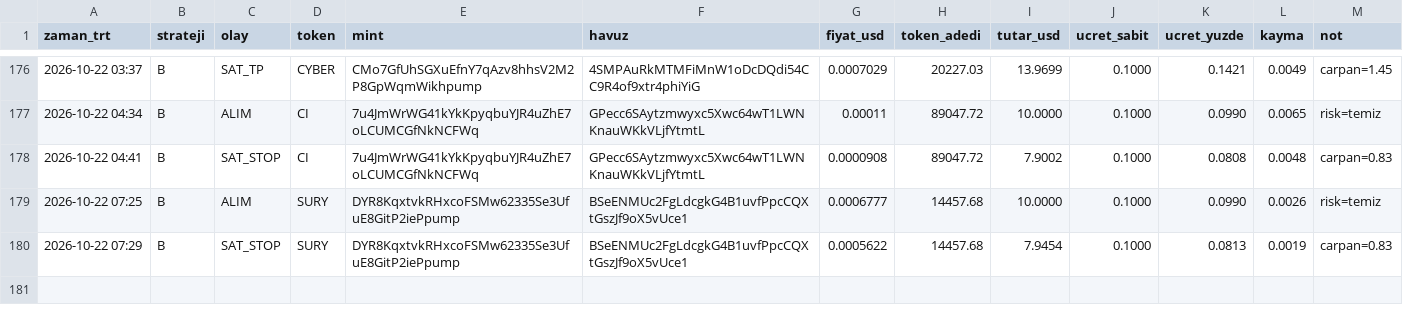
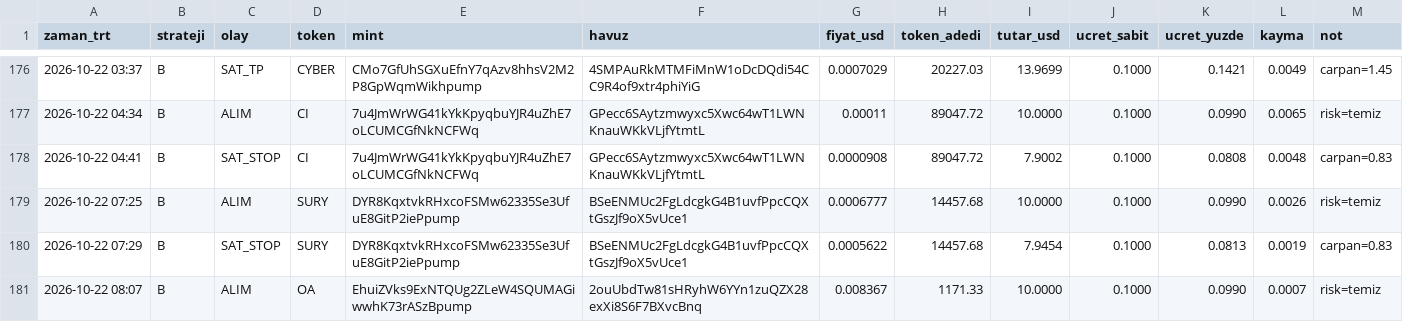
Before and after one commit to FurkanGulerci/memecoin-demo, a CSV file: trades.csv, drawn as a sheet; only a part is shown, gaps mark what is left out; the diff names each change by its address in the sheet, - before the commit and + after, or states it on an @@ line.

```diff
--- a/trades.csv
+++ b/trades.csv
+row 181: 2026-10-22 08:07 | B | ALIM | OA | EhuiZVks9ExNTQUg2ZLeW4SQUMAGiwwhK73rASzBpump | 2ouUbdTw81sHRyhW6YYn1zuQZX28exXi8S6F7BXvcBnq | 0.008367 | 1171.33 | 10.0000 | 0.1000 | 0.0990 | 0.0007 | risk=temiz
```
Also changed, not shown: 1 other file.
